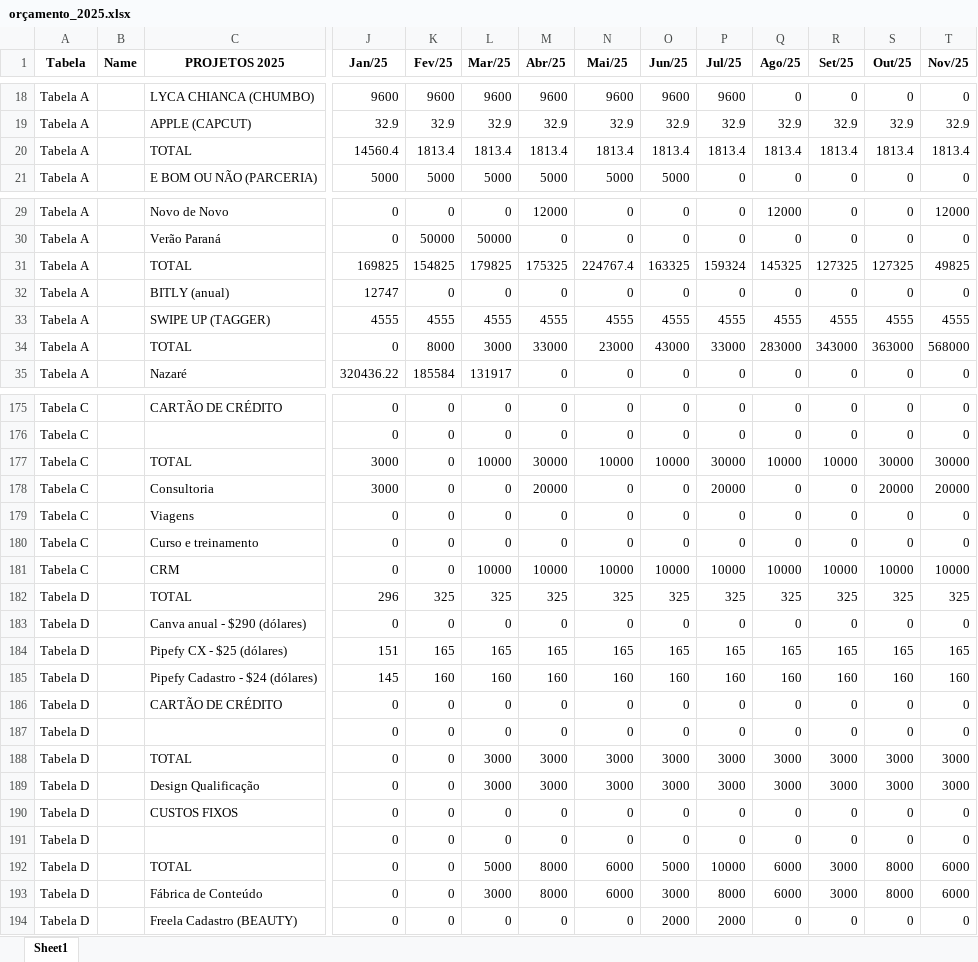
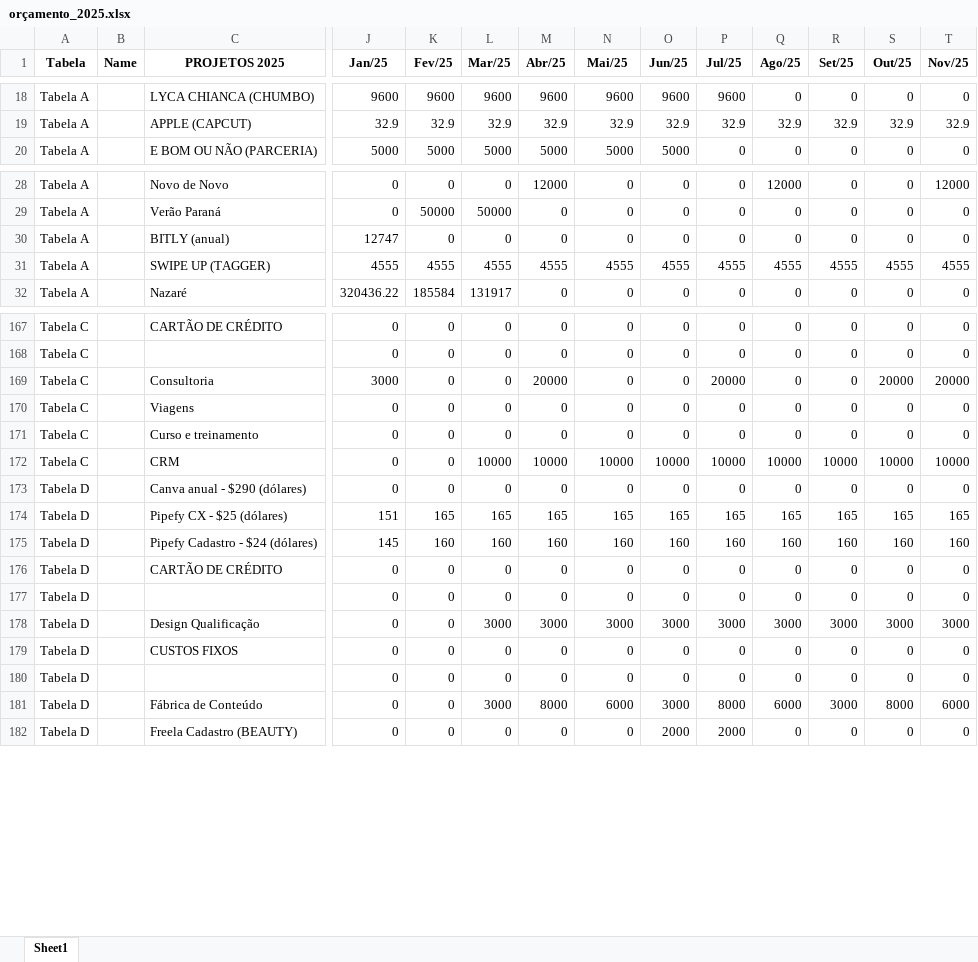
Before and after one commit to Saraivamr12/ForecastDash, an Excel workbook: orçamento_2025.xlsx, sheet Sheet1, drawn as a sheet; only a part is shown, gaps mark what is left out; values as stored, in another font and other column widths than the file's, no borders; rows hold the shown columns only; the diff covers the shown part only; the diff names each change by its address in the sheet, - before the commit and + after, or states it on an @@ line.

Commit message:
Automação do orçamento com o Notion

```diff
--- a/orçamento_2025.xlsx (sheet Sheet1)
+++ b/orçamento_2025.xlsx (sheet Sheet1)
-row 20: Tabela A |  | TOTAL | 14560.4 | 1813.4 | 1813.4 | 1813.4 | 1813.4 | 1813.4 | 1813.4 | 1813.4 | 1813.4 | 1813.4 | 1813.4
-row 31: Tabela A |  | TOTAL | 169825 | 154825 | 179825 | 175325 | 224767.4 | 163325 | 159324 | 145325 | 127325 | 127325 | 49825
-row 34: Tabela A |  | TOTAL | 0 | 8000 | 3000 | 33000 | 23000 | 43000 | 33000 | 283000 | 343000 | 363000 | 568000
-row 177: Tabela C |  | TOTAL | 3000 | 0 | 10000 | 30000 | 10000 | 10000 | 30000 | 10000 | 10000 | 30000 | 30000
-row 182: Tabela D |  | TOTAL | 296 | 325 | 325 | 325 | 325 | 325 | 325 | 325 | 325 | 325 | 325
-row 188: Tabela D |  | TOTAL | 0 | 0 | 3000 | 3000 | 3000 | 3000 | 3000 | 3000 | 3000 | 3000 | 3000
-row 192: Tabela D |  | TOTAL | 0 | 0 | 5000 | 8000 | 6000 | 5000 | 10000 | 6000 | 3000 | 8000 | 6000
```
Also changed, not shown: 8 removed rows elsewhere in this sheet, 5 other files.
